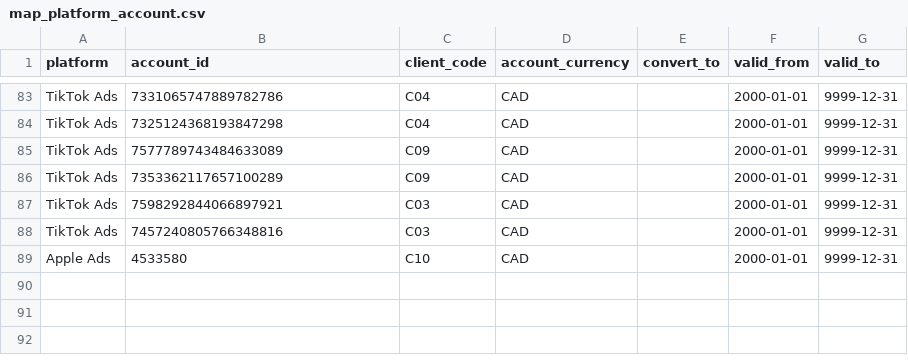
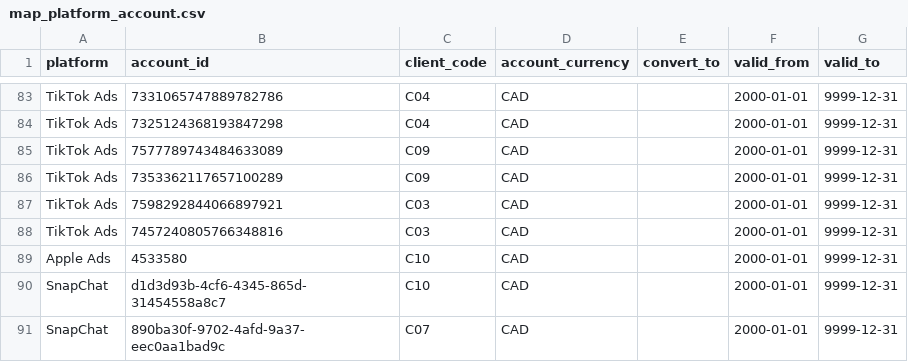
Before and after one commit to BooleanData-Systems/Epitaph-Group, a CSV file: seeds/map_platform_account.csv, drawn as a sheet; only a part is shown, gaps mark what is left out.

```diff
--- a/seeds/map_platform_account.csv
+++ b/seeds/map_platform_account.csv
@@ -89 +89,3 @@ TikTok Ads,7457240805766348816,C03,CAD,,2000-01-01,9999-12-31
 Apple Ads,4533580,C10,CAD,,2000-01-01,9999-12-31
+SnapChat,d1d3d93b-4cf6-4345-865d-31454558a8c7,C10,CAD,,2000-01-01,9999-12-31
+SnapChat,890ba30f-9702-4afd-9a37-eec0aa1bad9c,C07,CAD,,2000-01-01,9999-12-31
```
Also changed, not shown: seeds/ctl_cutover.csv, specs/data_mapping.csv, 3 other files.
